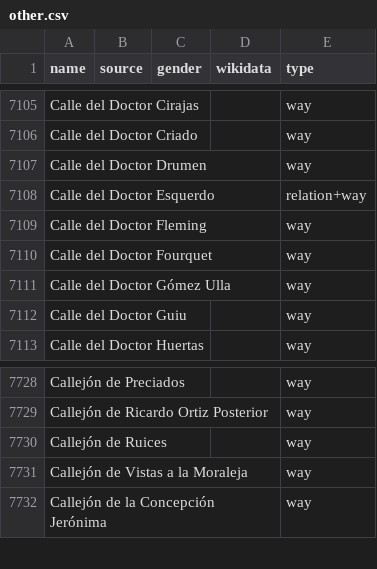
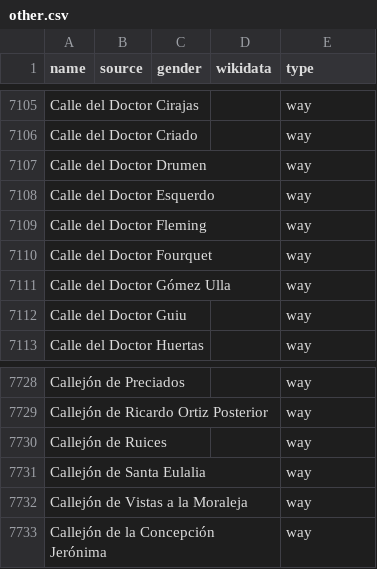
Before and after one commit to EqualStreetNames/equalstreetnames-madrid, a CSV file: data/other.csv, drawn as a sheet; only a part is shown, gaps mark what is left out; the diff names each change by its address in the sheet, - before the commit and + after, or states it on an @@ line.

```diff
--- a/data/other.csv
+++ b/data/other.csv
-E7108 (type): relation+way
+E7108 (type): way
+row 7731: Callejón de Santa Eulalia |  |  |  | way
```
Also changed, not shown: 3 other files.
